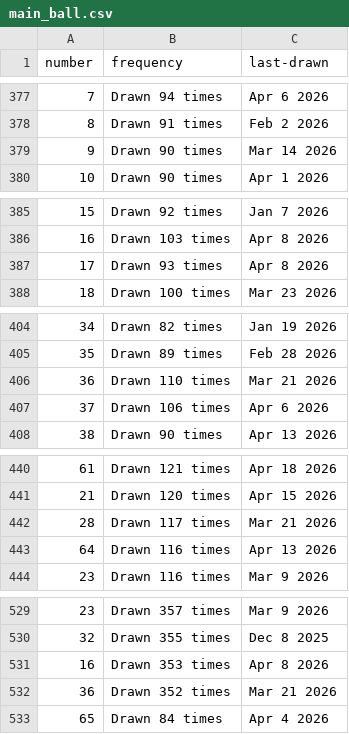
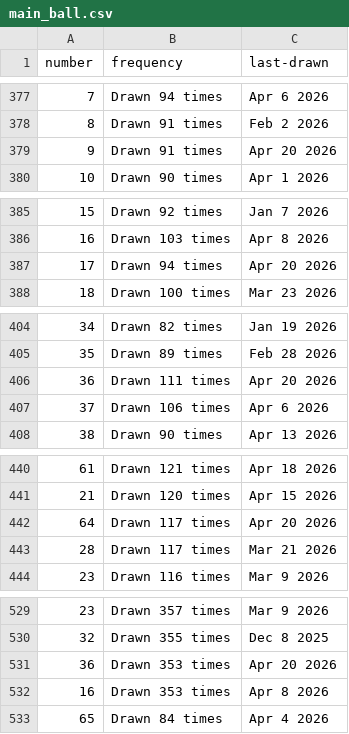
Before and after one commit to kv-hearst/powerball, a CSV file: data/main_ball.csv, drawn as a sheet; only a part is shown, gaps mark what is left out; the diff covers the shown part only.

```diff
--- a/data/main_ball.csv
+++ b/data/main_ball.csv
@@ -378,3 +378,3 @@ number,frequency,last-drawn
 8,Drawn 91 times,Feb 2 2026
-9,Drawn 90 times,Mar 14 2026
+9,Drawn 91 times,Apr 20 2026
 10,Drawn 90 times,Apr 1 2026
@@ -386,3 +386,3 @@ number,frequency,last-drawn
 16,Drawn 103 times,Apr 8 2026
-17,Drawn 93 times,Apr 8 2026
+17,Drawn 94 times,Apr 20 2026
 18,Drawn 100 times,Mar 23 2026
@@ -405,3 +405,3 @@ number,frequency,last-drawn
 35,Drawn 89 times,Feb 28 2026
-36,Drawn 110 times,Mar 21 2026
+36,Drawn 111 times,Apr 20 2026
 37,Drawn 106 times,Apr 6 2026
@@ -441,4 +441,4 @@ number,frequency,last-drawn
 21,Drawn 120 times,Apr 15 2026
+64,Drawn 117 times,Apr 20 2026
 28,Drawn 117 times,Mar 21 2026
-64,Drawn 116 times,Apr 13 2026
 23,Drawn 116 times,Mar 9 2026
@@ -530,4 +530,4 @@ number,frequency,last-drawn
 32,Drawn 355 times,Dec 8 2025
+36,Drawn 353 times,Apr 20 2026
 16,Drawn 353 times,Apr 8 2026
-36,Drawn 352 times,Mar 21 2026
 65,Drawn 84 times,Apr 4 2026
```
Also changed, not shown: 14 edited cells elsewhere in this file, data/main_ball_active.csv, data/main_ball_cleaned.csv, 4 other files.
